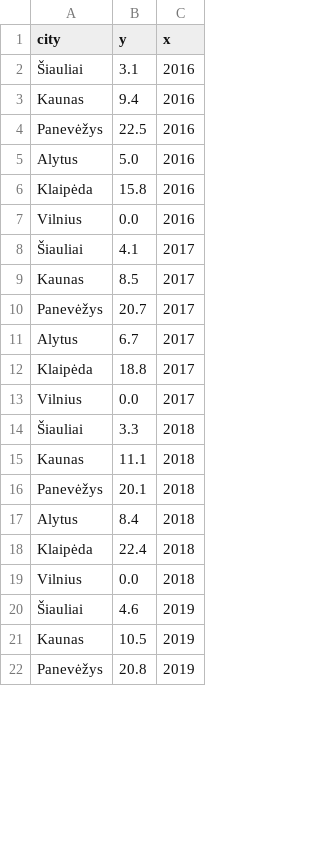
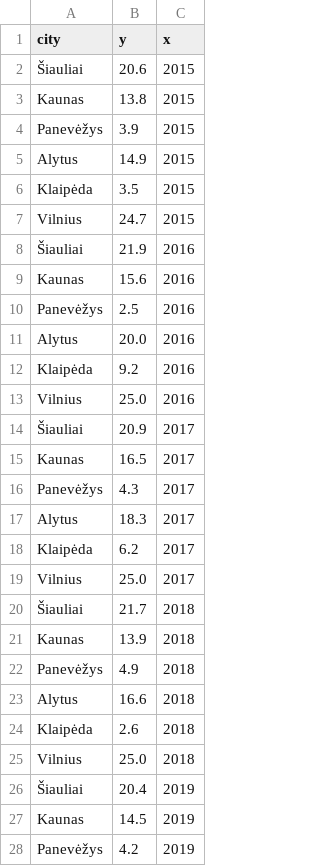
Before and after one commit to MGaulia/mieSTietis-2021-LWS, a CSV file: kpi/oras.csv, drawn as a sheet; only a part is shown; the diff covers the shown part only.

```diff
--- a/kpi/oras.csv
+++ b/kpi/oras.csv
@@ -1,22 +1,28 @@
 city,y,x
-Šiauliai,3.1,2016
-Kaunas,9.4,2016
-Panevėžys,22.5,2016
-Alytus,5.0,2016
-Klaipėda,15.8,2016
-Vilnius,0.0,2016
-Šiauliai,4.1,2017
-Kaunas,8.5,2017
-Panevėžys,20.7,2017
-Alytus,6.7,2017
-Klaipėda,18.8,2017
-Vilnius,0.0,2017
-Šiauliai,3.3,2018
-Kaunas,11.1,2018
-Panevėžys,20.1,2018
-Alytus,8.4,2018
-Klaipėda,22.4,2018
-Vilnius,0.0,2018
-Šiauliai,4.6,2019
-Kaunas,10.5,2019
-Panevėžys,20.8,2019
+Šiauliai,20.6,2015
+Kaunas,13.8,2015
+Panevėžys,3.9,2015
+Alytus,14.9,2015
+Klaipėda,3.5,2015
+Vilnius,24.7,2015
+Šiauliai,21.9,2016
+Kaunas,15.6,2016
+Panevėžys,2.5,2016
+Alytus,20.0,2016
+Klaipėda,9.2,2016
+Vilnius,25.0,2016
+Šiauliai,20.9,2017
+Kaunas,16.5,2017
+Panevėžys,4.3,2017
+Alytus,18.3,2017
+Klaipėda,6.2,2017
+Vilnius,25.0,2017
+Šiauliai,21.7,2018
+Kaunas,13.9,2018
+Panevėžys,4.9,2018
+Alytus,16.6,2018
+Klaipėda,2.6,2018
+Vilnius,25.0,2018
+Šiauliai,20.4,2019
+Kaunas,14.5,2019
+Panevėžys,4.2,2019
```
Also changed, not shown: 9 edited cells elsewhere in this file, kpi/categories_ranks.csv, kpi/siuksles.csv, 10 other files.
